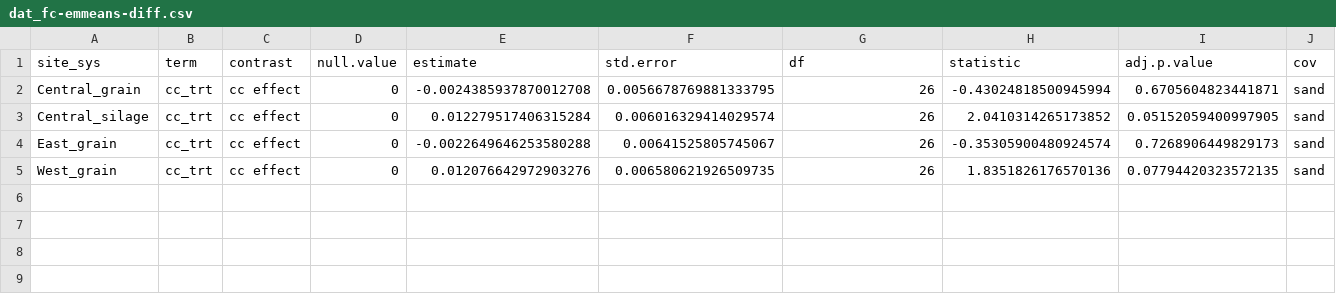
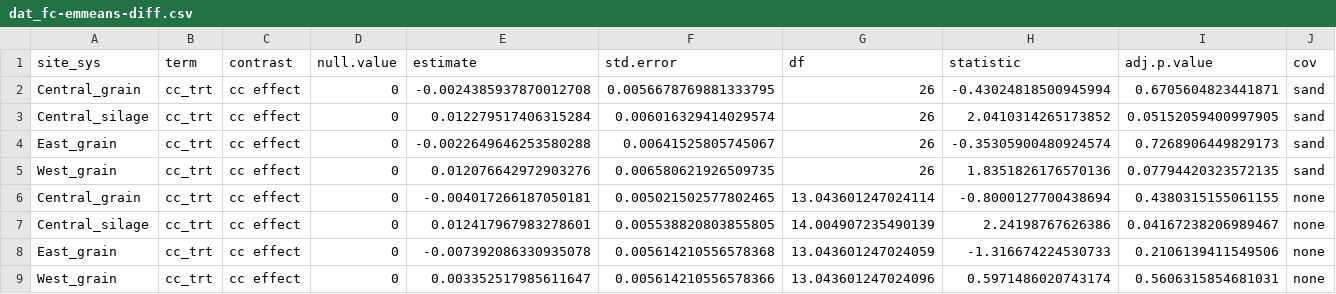
Before and after one commit to vanichols/ghproj_sare18, a CSV file: 01_fit-models/dat_fc-emmeans-diff.csv, drawn as a sheet; only a part is shown; rows hold the shown columns only; the diff names each change by its address in the sheet, - before the commit and + after, or states it on an @@ line.

```diff
--- a/01_fit-models/dat_fc-emmeans-diff.csv
+++ b/01_fit-models/dat_fc-emmeans-diff.csv
+row 6: Central_grain | cc_trt | cc effect | 0 | -0.004017266187050181 | 0.005021502577802465 | 13.043601247024114 | -0.8000127700438694 | 0.4380315155061155 | none
+row 7: Central_silage | cc_trt | cc effect | 0 | 0.012417967983278601 | 0.005538820803855805 | 14.004907235490139 | 2.24198767626386 | 0.04167238206989467 | none
+row 8: East_grain | cc_trt | cc effect | 0 | -0.007392086330935078 | 0.005614210556578368 | 13.043601247024059 | -1.316674224530733 | 0.2106139411549506 | none
+row 9: West_grain | cc_trt | cc effect | 0 | 0.003352517985611647 | 0.005614210556578366 | 13.043601247024096 | 0.5971486020743174 | 0.5606315854681031 | none
```
Also changed, not shown: 8 other files.
